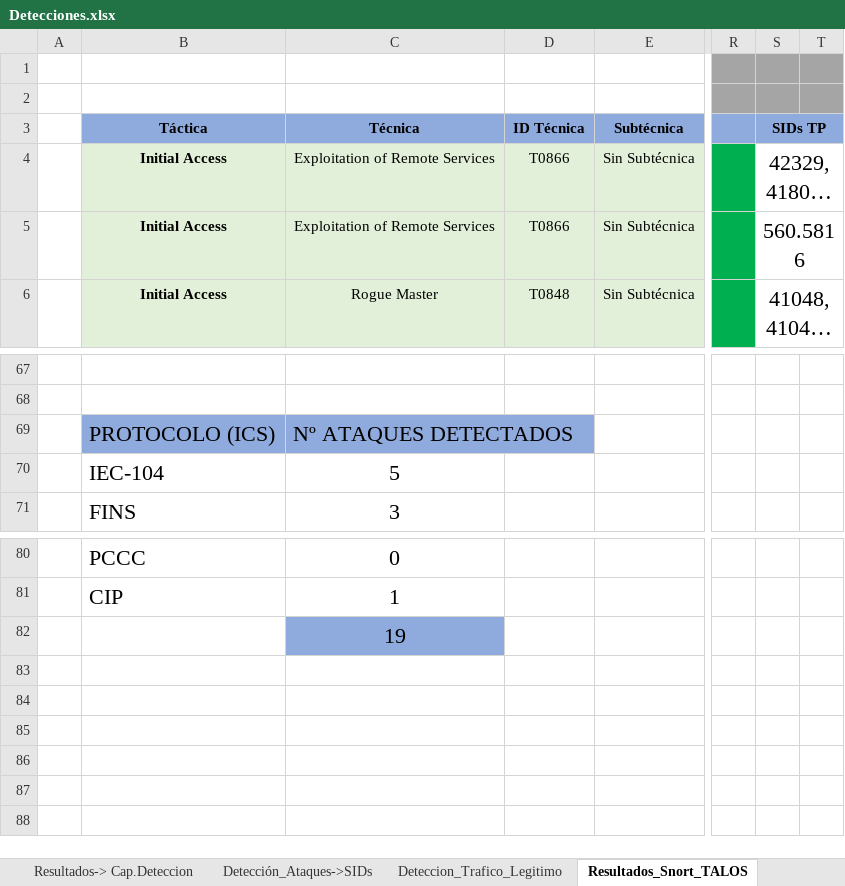
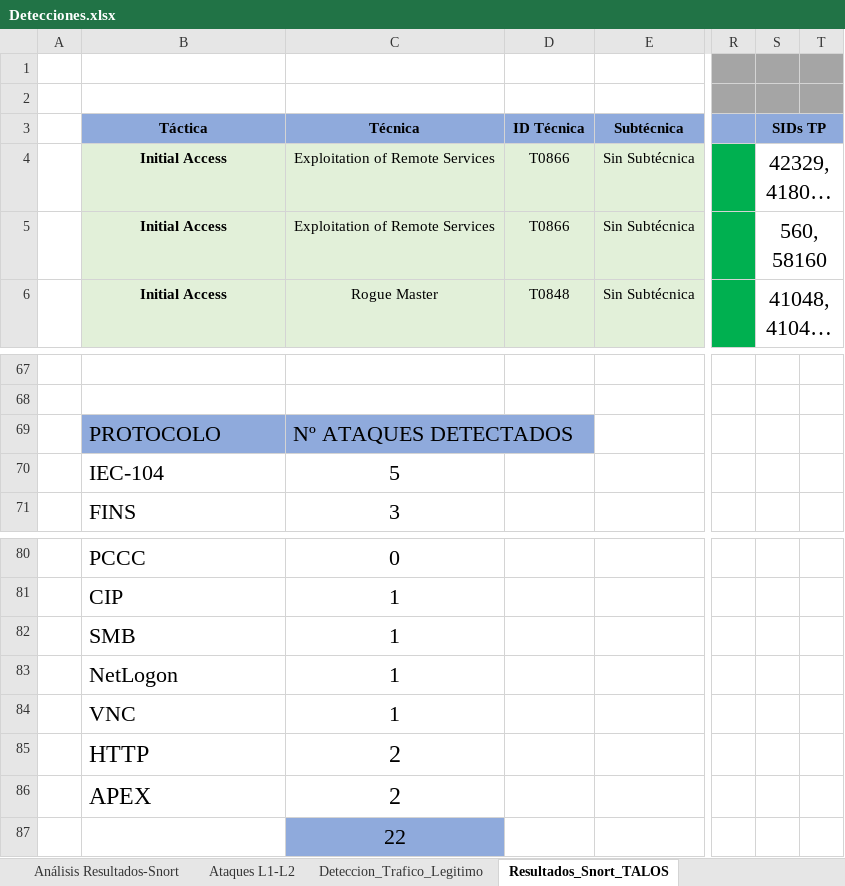
Before and after one commit to AmelendezC/TFG_ICS_ANDRES_MELENDEZ, an Excel workbook: Analisis Detecciones/Detecciones.xlsx, sheet Resultados_Snort_TALOS, drawn as a sheet; only a part is shown, gaps mark what is left out; long unchanged cells end in …; values as stored, in another font and other column widths than the file's, no borders; charts and pictures not drawn; addresses are those after the commit; rows hold the shown columns only; the diff names each change by its address in the sheet, - before the commit and + after, or states it on an @@ line.

```diff
--- a/Analisis Detecciones/Detecciones.xlsx (sheet Resultados_Snort_TALOS)
+++ b/Analisis Detecciones/Detecciones.xlsx (sheet Resultados_Snort_TALOS)
+sheet tab: Análisis Resultados-Snort
+sheet tab: Ataques L1-L2
-S5 (SIDs TP): 560.5816
+S5 (SIDs TP): 560, 58160
-B69 (Táctica): PROTOCOLO (ICS)
+B69 (Táctica): PROTOCOLO
+row 82:  | SMB | 1
+row 83:  | NetLogon | 1
+row 84:  | VNC | 1
+row 85:  | HTTP | 2
+row 86:  | APEX | 2
-C87 (Técnica): 19
+C87 (Técnica): 22
```
Also changed, not shown: sheet Resultados-> Cap.Deteccion, sheet Detección_Ataques->SIDs, sheet Resultados_PaloAlto, sheet Resultados_Snort_ETopen, sheet Resultados_FortiGate, sheet Resultados_Detecciones_Conjunto, 2 more sheets, other sheet tabs, charts or pictures.
